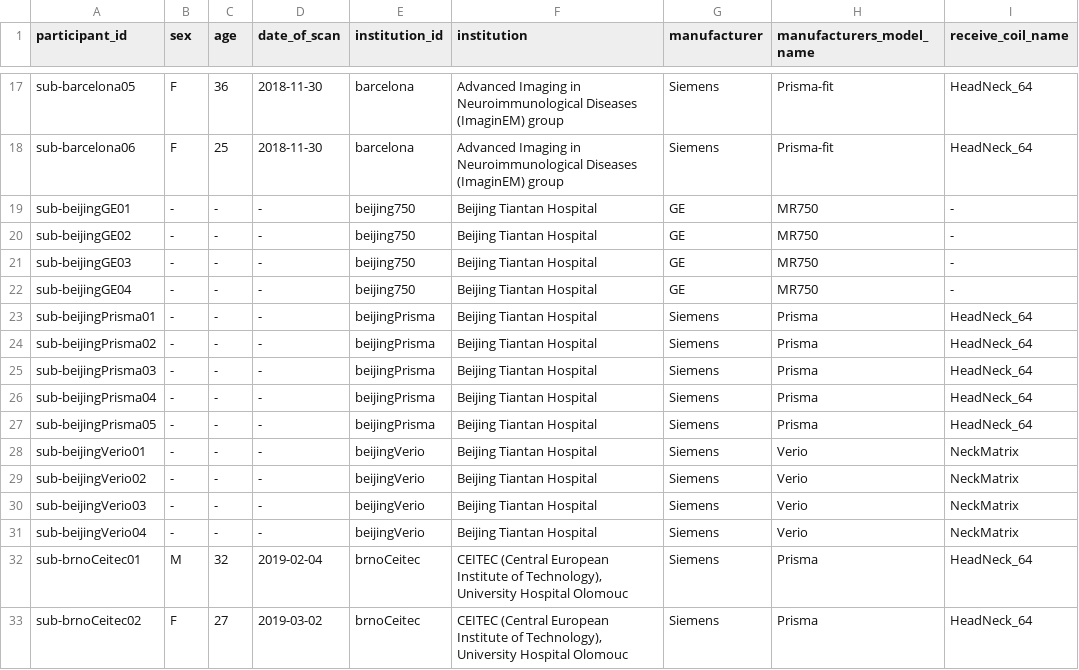
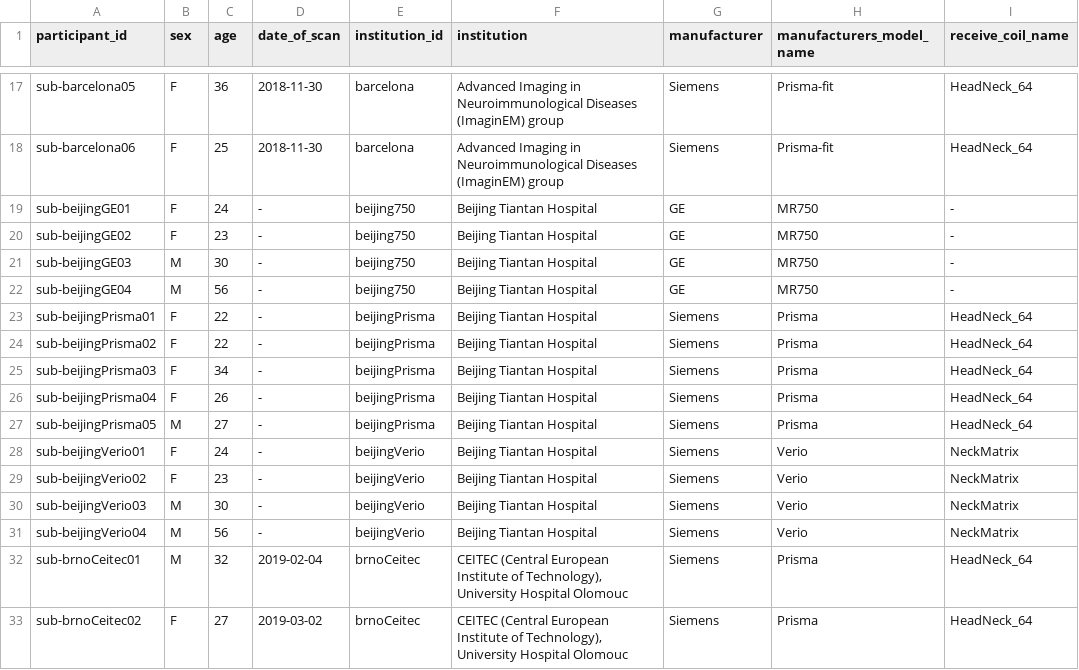
Before and after one commit to spine-generic/data-multi-subject, a TSV file: participants.tsv, drawn as a sheet; only a part is shown, gaps mark what is left out; the diff names each change by its address in the sheet, - before the commit and + after, or states it on an @@ line.

Commit message:
Add sex and age for beijingGE, beijingPrisma and beijingVerio subjects

```diff
--- a/participants.tsv
+++ b/participants.tsv
-B19:B20 (sex): -
+B19:B20 (sex): F
-C19 (age): -
+C19 (age): 24
-C20 (age): -
+C20 (age): 23
-B21:B22 (sex): -
+B21:B22 (sex): M
-C21 (age): -
+C21 (age): 30
-C22 (age): -
+C22 (age): 56
-B23:B26 (sex): -
+B23:B26 (sex): F
-C23:C24 (age): -
+C23:C24 (age): 22
-C25 (age): -
+C25 (age): 34
-C26 (age): -
+C26 (age): 26
-B27 (sex): -
+B27 (sex): M
-C27 (age): -
+C27 (age): 27
-B28:B29 (sex): -
+B28:B29 (sex): F
-C28 (age): -
+C28 (age): 24
-C29 (age): -
+C29 (age): 23
-B30:B31 (sex): -
+B30:B31 (sex): M
-C30 (age): -
+C30 (age): 30
-C31 (age): -
+C31 (age): 56
```
